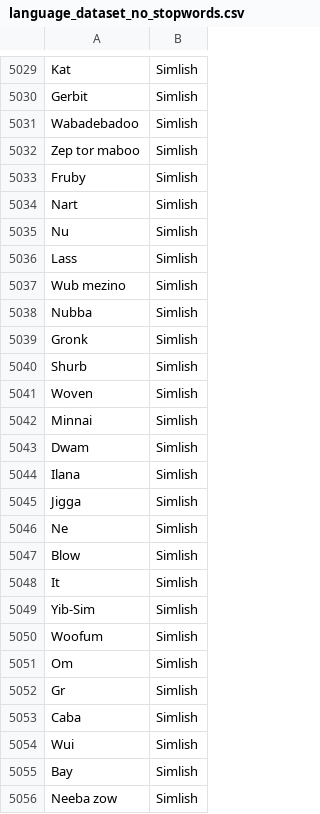
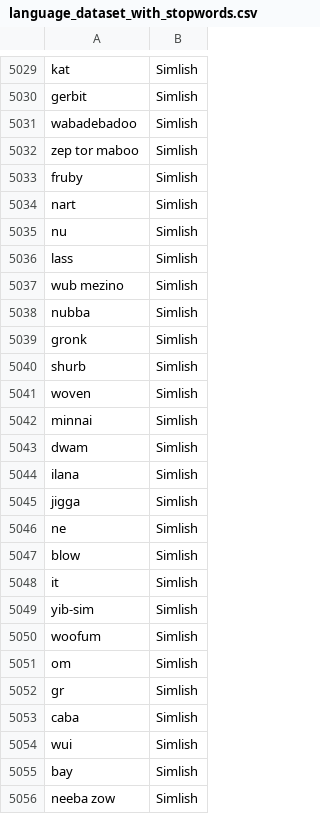
Before and after one commit to takrishn/Language-Classification, a CSV file: language_dataset_with_stopwords.csv (was language_dataset_no_stopwords.csv), drawn as a sheet; only a part is shown, gaps mark what is left out; the diff covers the shown part only; the diff names each change by its address in the sheet, - before the commit and + after, or states it on an @@ line.

```diff
--- a/language_dataset_no_stopwords.csv
+++ b/language_dataset_with_stopwords.csv
-A5029: Kat
+A5029: kat
-A5030: Gerbit
+A5030: gerbit
-A5031: Wabadebadoo
+A5031: wabadebadoo
-A5032: Zep tor maboo
+A5032: zep tor maboo
-A5033: Fruby
+A5033: fruby
-A5034: Nart
+A5034: nart
-A5035: Nu
+A5035: nu
-A5036: Lass
+A5036: lass
-A5037: Wub mezino
+A5037: wub mezino
-A5038: Nubba
+A5038: nubba
-A5039: Gronk
+A5039: gronk
-A5040: Shurb
+A5040: shurb
-A5041: Woven
+A5041: woven
-A5042: Minnai
+A5042: minnai
-A5043: Dwam
+A5043: dwam
-A5044: Ilana
+A5044: ilana
-A5045: Jigga
+A5045: jigga
-A5046: Ne
+A5046: ne
-A5047: Blow
+A5047: blow
-A5048: It
+A5048: it
-A5049: Yib-Sim
+A5049: yib-sim
-A5050: Woofum
+A5050: woofum
-A5051: Om
+A5051: om
-A5052: Gr
+A5052: gr
-A5053: Caba
+A5053: caba
-A5054: Wui
+A5054: wui
-A5055: Bay
+A5055: bay
-A5056: Neeba zow
+A5056: neeba zow
```
Also changed, not shown: 85 edited cells elsewhere in this file, language_dataset.csv, 6 other files.
